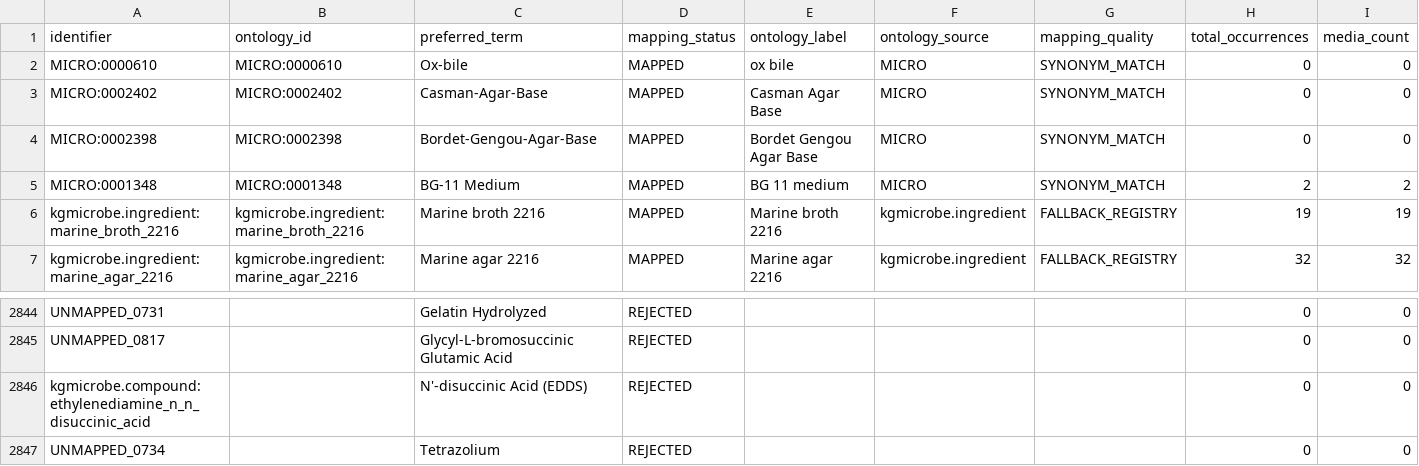
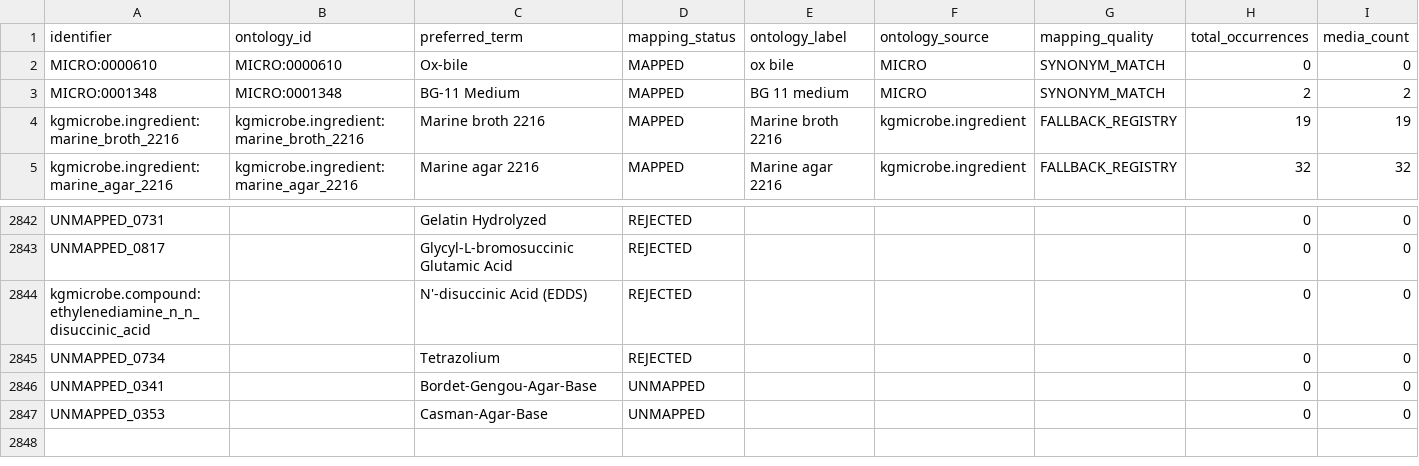
Before and after one commit to CultureBotAI/MediaIngredientMech, a CSV file: docs/data/all_ingredients.csv, drawn as a sheet; only a part is shown, gaps mark what is left out; removed rows and columns are numbered as before the commit, all else as after; rows hold the shown columns only; the diff names each change by its address in the sheet, - before the commit and + after, or states it on an @@ line.

```diff
--- a/docs/data/all_ingredients.csv
+++ b/docs/data/all_ingredients.csv
-row 3: MICRO:0002402 | MICRO:0002402 | Casman-Agar-Base | MAPPED | Casman Agar Base | MICRO | SYNONYM_MATCH | 0 | 0
-row 4: MICRO:0002398 | MICRO:0002398 | Bordet-Gengou-Agar-Base | MAPPED | Bordet Gengou Agar Base | MICRO | SYNONYM_MATCH | 0 | 0
+row 2846: UNMAPPED_0341 |  | Bordet-Gengou-Agar-Base | UNMAPPED |  |  |  | 0 | 0
+row 2847: UNMAPPED_0353 |  | Casman-Agar-Base | UNMAPPED |  |  |  | 0 | 0
```
Also changed, not shown: data/curated/mapped_ingredients_index.csv, data/curated/unmapped_ingredients_index.csv, 26 other files.
